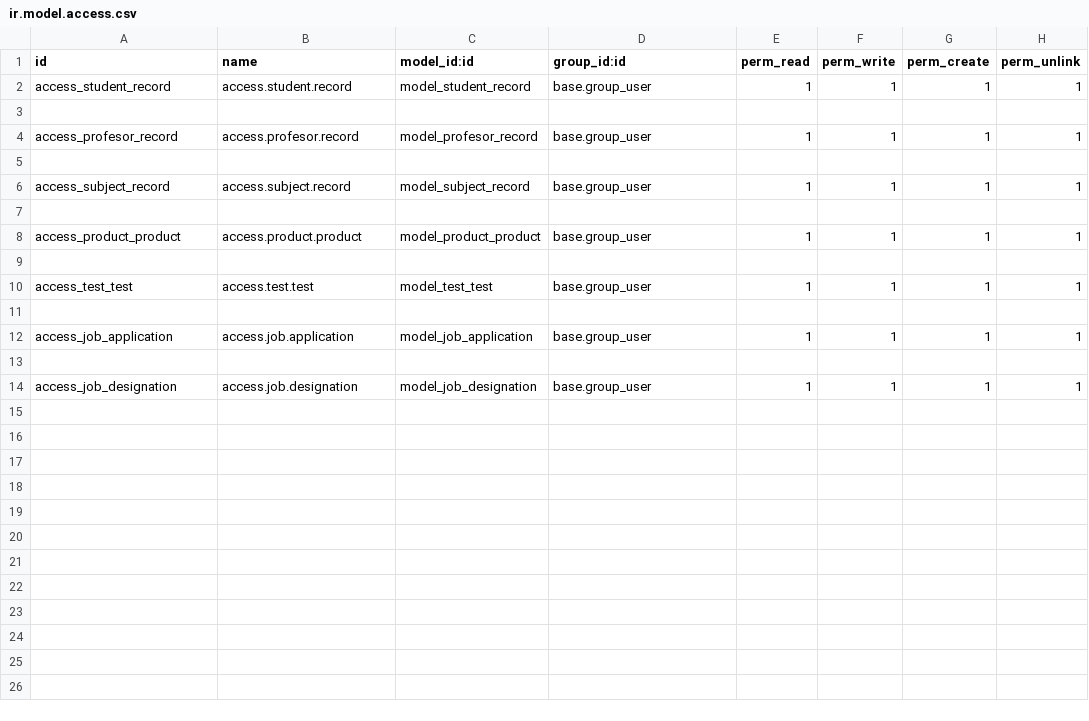
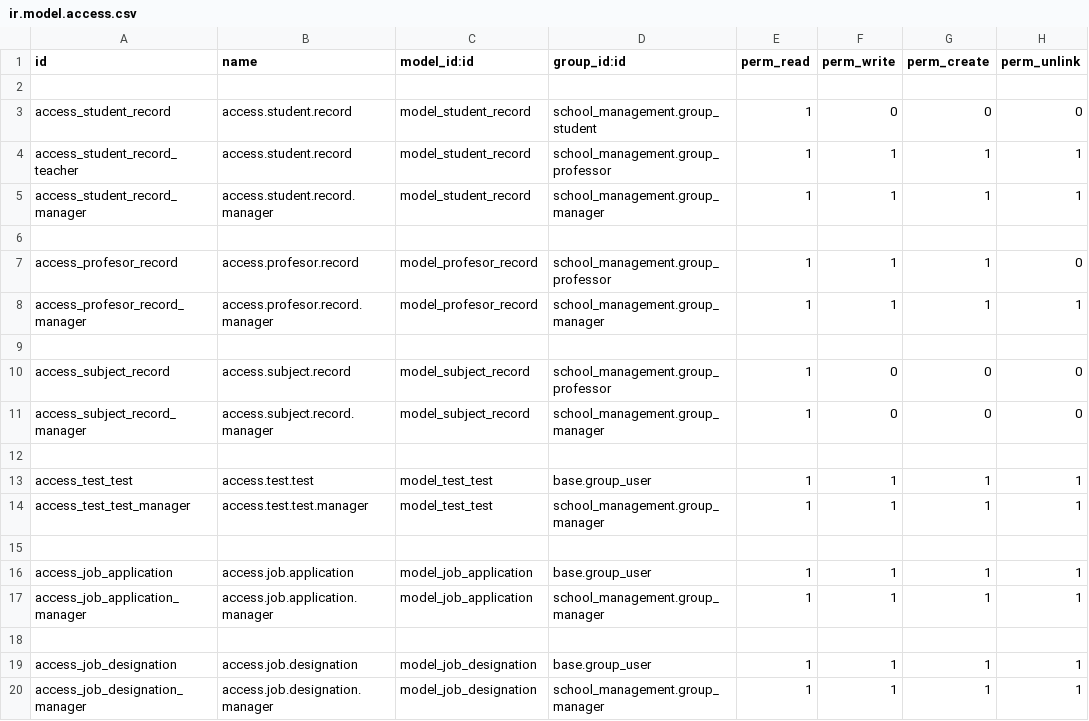
Before and after one commit to kinjal-lalani16/school_management, a CSV file: school_management/security/ir.model.access.csv, drawn as a sheet.

Commit message:
[Add]security file

```diff
--- a/school_management/security/ir.model.access.csv
+++ b/school_management/security/ir.model.access.csv
@@ -1,14 +1,20 @@
 id,name,model_id:id,group_id:id,perm_read,perm_write,perm_create,perm_unlink
-access_student_record,access.student.record,model_student_record,base.group_user,1,1,1,1
 
-access_profesor_record,access.profesor.record,model_profesor_record,base.group_user,1,1,1,1
+access_student_record,access.student.record,model_student_record,school_management.group_student,1,0,0,0
+access_student_record_teacher,access.student.record,model_student_record,school_management.group_professor,1,1,1,1
+access_student_record_manager,access.student.record.manager,model_student_record,school_management.group_manager,1,1,1,1
 
-access_subject_record,access.subject.record,model_subject_record,base.group_user,1,1,1,1
+access_profesor_record,access.profesor.record,model_profesor_record,school_management.group_professor,1,1,1,0
+access_profesor_record_manager,access.profesor.record.manager,model_profesor_record,school_management.group_manager,1,1,1,1
 
-access_product_product,access.product.product,model_product_product,base.group_user,1,1,1,1
+access_subject_record,access.subject.record,model_subject_record,school_management.group_professor,1,0,0,0
+access_subject_record_manager,access.subject.record.manager,model_subject_record,school_management.group_manager,1,0,0,0
 
 access_test_test,access.test.test,model_test_test,base.group_user,1,1,1,1
+access_test_test_manager,access.test.test.manager,model_test_test,school_management.group_manager,1,1,1,1
 
 access_job_application,access.job.application,model_job_application,base.group_user,1,1,1,1
+access_job_application_manager,access.job.application.manager,model_job_application,school_management.group_manager,1,1,1,1
 
 access_job_designation,access.job.designation,model_job_designation,base.group_user,1,1,1,1
+access_job_designation_manager,access.job.designation.manager,model_job_designation,school_management.group_manager,1,1,1,1
```
Also changed, not shown: 13 other files.
